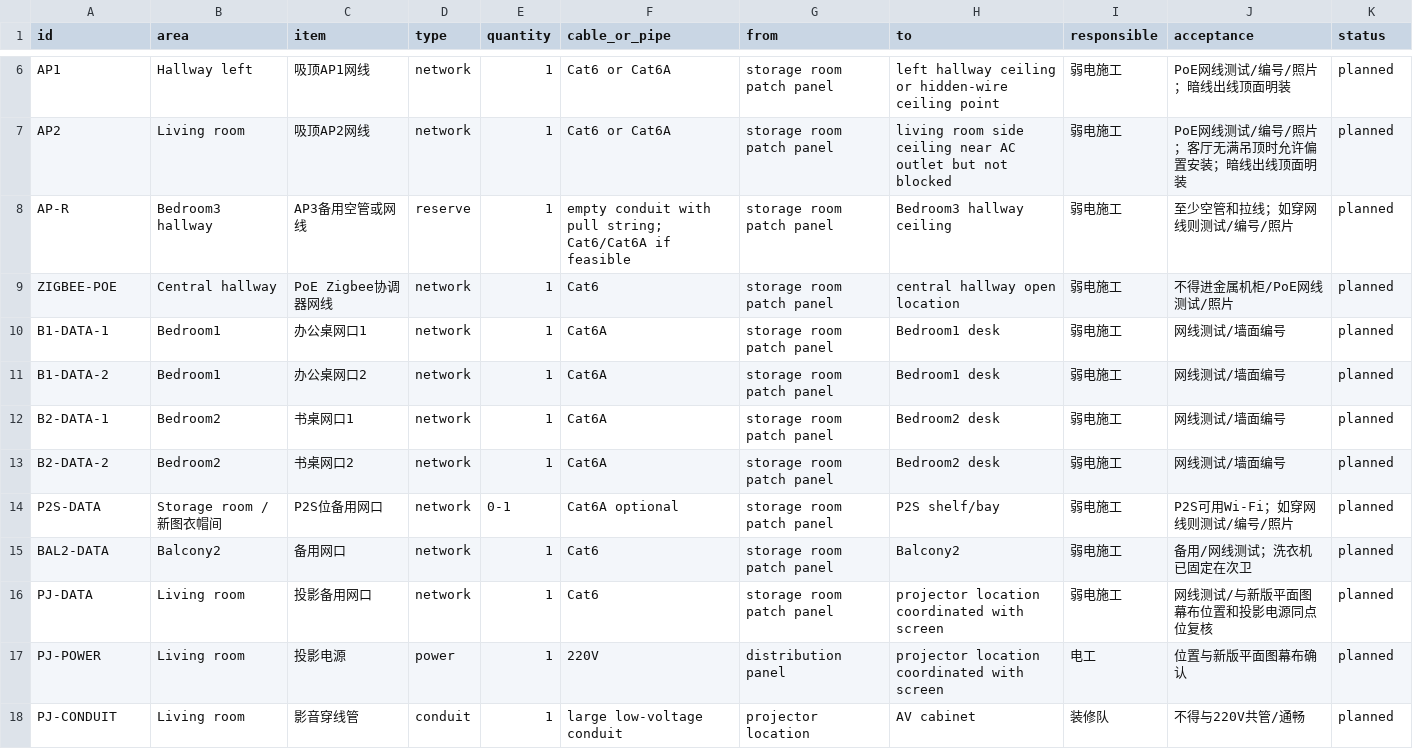
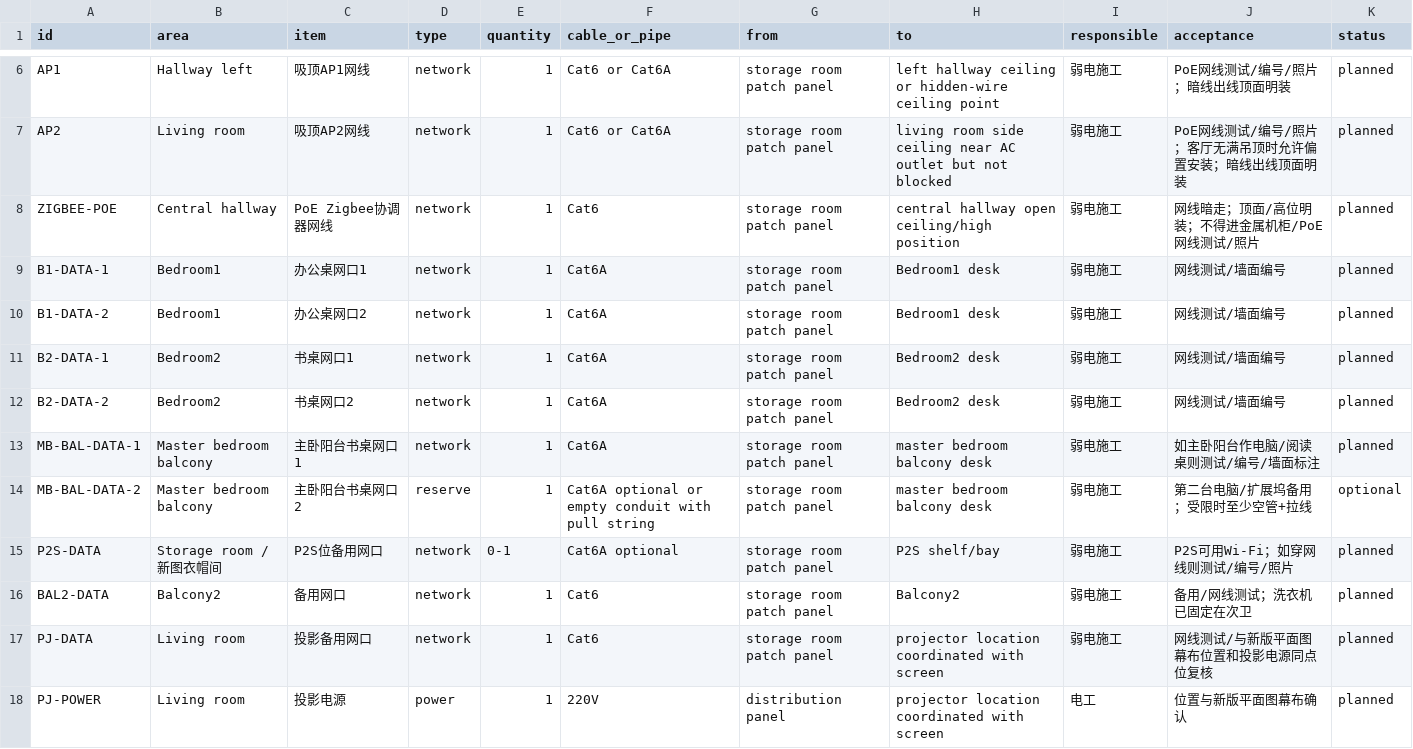
Before and after one commit to phoenixjyb/mySmartHome, a CSV file: inventory/contractor_wiring_checklist.csv, drawn as a sheet; only a part is shown, gaps mark what is left out; the shorter side is filled out with more unchanged rows.

```diff
--- a/inventory/contractor_wiring_checklist.csv
+++ b/inventory/contractor_wiring_checklist.csv
@@ -7,4 +7,3 @@ AP1,Hallway left,吸顶AP1网线,network,1,Cat6 or Cat6A,storage room patch pane
 AP2,Living room,吸顶AP2网线,network,1,Cat6 or Cat6A,storage room patch panel,living room side ceiling near AC outlet but not blocked,弱电施工,PoE网线测试/编号/照片；客厅无满吊顶时允许偏置安装；暗线出线顶面明装,planned
-AP-R,Bedroom3 hallway,AP3备用空管或网线,reserve,1,empty conduit with pull string; Cat6/Cat6A if feasible,storage room patch panel,Bedroom3 hallway ceiling,弱电施工,至少空管和拉线；如穿网线则测试/编号/照片,planned
-ZIGBEE-POE,Central hallway,PoE Zigbee协调器网线,network,1,Cat6,storage room patch panel,central hallway open location,弱电施工,不得进金属机柜/PoE网线测试/照片,planned
+ZIGBEE-POE,Central hallway,PoE Zigbee协调器网线,network,1,Cat6,storage room patch panel,central hallway open ceiling/high position,弱电施工,网线暗走；顶面/高位明装；不得进金属机柜/PoE网线测试/照片,planned
 B1-DATA-1,Bedroom1,办公桌网口1,network,1,Cat6A,storage room patch panel,Bedroom1 desk,弱电施工,网线测试/墙面编号,planned
@@ -13,2 +12,4 @@ B2-DATA-1,Bedroom2,书桌网口1,network,1,Cat6A,storage room patch panel,Bedroo
 B2-DATA-2,Bedroom2,书桌网口2,network,1,Cat6A,storage room patch panel,Bedroom2 desk,弱电施工,网线测试/墙面编号,planned
+MB-BAL-DATA-1,Master bedroom balcony,主卧阳台书桌网口1,network,1,Cat6A,storage room patch panel,master bedroom balcony desk,弱电施工,如主卧阳台作电脑/阅读桌则测试/编号/墙面标注,planned
+MB-BAL-DATA-2,Master bedroom balcony,主卧阳台书桌网口2,reserve,1,Cat6A optional or empty conduit with pull string,storage room patch panel,master bedroom balcony desk,弱电施工,第二台电脑/扩展坞备用；受限时至少空管+拉线,optional
 P2S-DATA,Storage room / 新图衣帽间,P2S位备用网口,network,0-1,Cat6A optional,storage room patch panel,P2S shelf/bay,弱电施工,P2S可用Wi-Fi；如穿网线则测试/编号/照片,planned
```
Also changed, not shown: inventory/devices.csv, inventory/network_ports.csv, 14 other files.
